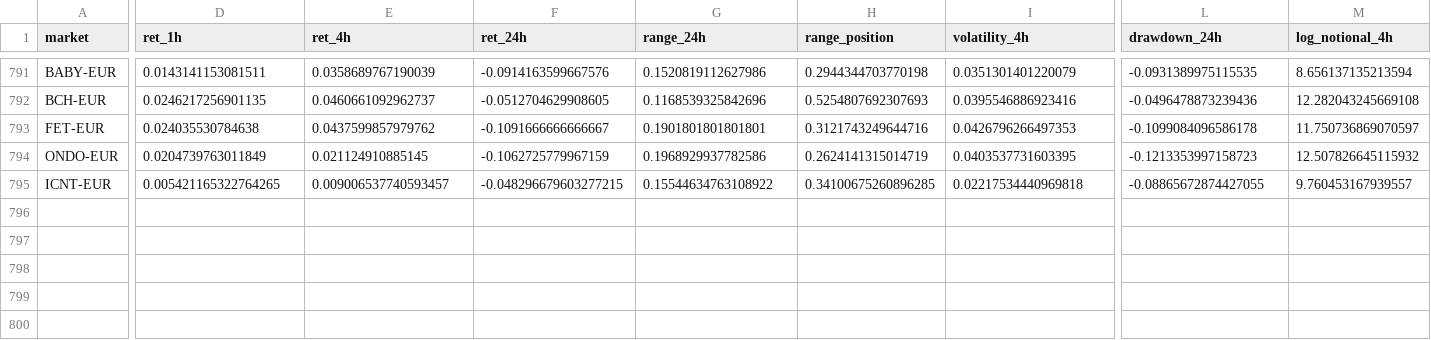
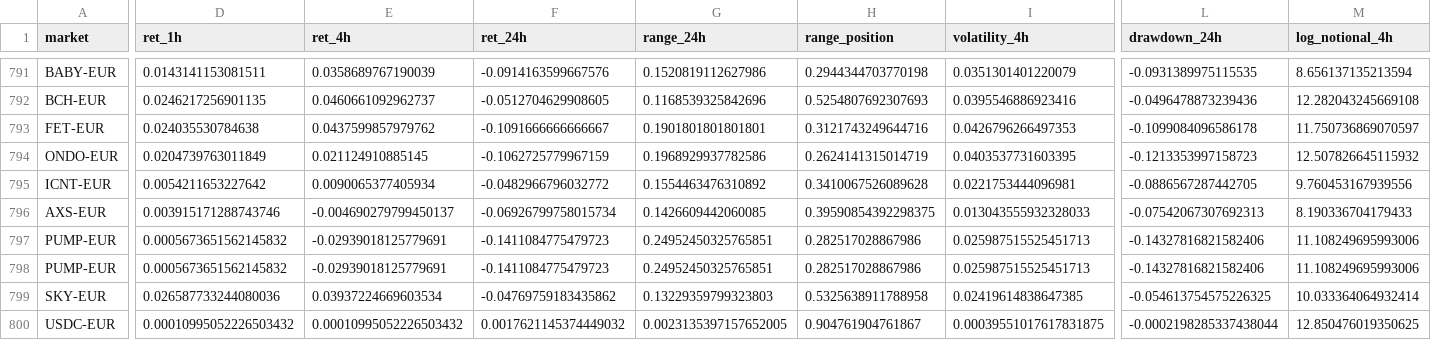
Before and after one commit to 4IN-LYS/bitvavo-radar, a CSV file: alerts.csv, drawn as a sheet; only a part is shown, gaps mark what is left out; rows hold the shown columns only; the diff covers the shown part only; the diff names each change by its address in the sheet, - before the commit and + after, or states it on an @@ line.

```diff
--- a/alerts.csv
+++ b/alerts.csv
-D795 (ret_1h): 0.005421165322764265
+D795 (ret_1h): 0.0054211653227642
-E795 (ret_4h): 0.009006537740593457
+E795 (ret_4h): 0.0090065377405934
-F795 (ret_24h): -0.048296679603277215
+F795 (ret_24h): -0.0482966796032772
-G795 (range_24h): 0.15544634763108922
+G795 (range_24h): 0.1554463476310892
-H795 (range_position): 0.34100675260896285
+H795 (range_position): 0.3410067526089628
-I795 (volatility_4h): 0.02217534440969818
+I795 (volatility_4h): 0.0221753444096981
-L795 (drawdown_24h): -0.08865672874427055
+L795 (drawdown_24h): -0.0886567287442705
-M795 (log_notional_4h): 9.760453167939557
+M795 (log_notional_4h): 9.760453167939556
+row 796: AXS-EUR | 0.003915171288743746 | -0.004690279799450137 | -0.06926799758015734 | 0.1426609442060085 | 0.39590854392298375 | 0.013043555932328033 | -0.07542067307692313 | 8.190336704179433
+row 797: PUMP-EUR | 0.0005673651562145832 | -0.02939018125779691 | -0.1411084775479723 | 0.24952450325765851 | 0.282517028867986 | 0.025987515525451713 | -0.14327816821582406 | 11.108249695993006
+row 798: PUMP-EUR | 0.0005673651562145832 | -0.02939018125779691 | -0.1411084775479723 | 0.24952450325765851 | 0.282517028867986 | 0.025987515525451713 | -0.14327816821582406 | 11.108249695993006
+row 799: SKY-EUR | 0.026587733244080036 | 0.03937224669603534 | -0.04769759183435862 | 0.13229359799323803 | 0.5325638911788958 | 0.02419614838647385 | -0.054613754575226325 | 10.033364064932414
+row 800: USDC-EUR | 0.00010995052226503432 | 0.00010995052226503432 | 0.0017621145374449032 | 0.0023135397157652005 | 0.904761904761867 | 0.00039551017617831875 | -0.0002198285337438044 | 12.850476019350625
```
Also changed, not shown: 42 edited cells elsewhere in this file, 1 other file.
